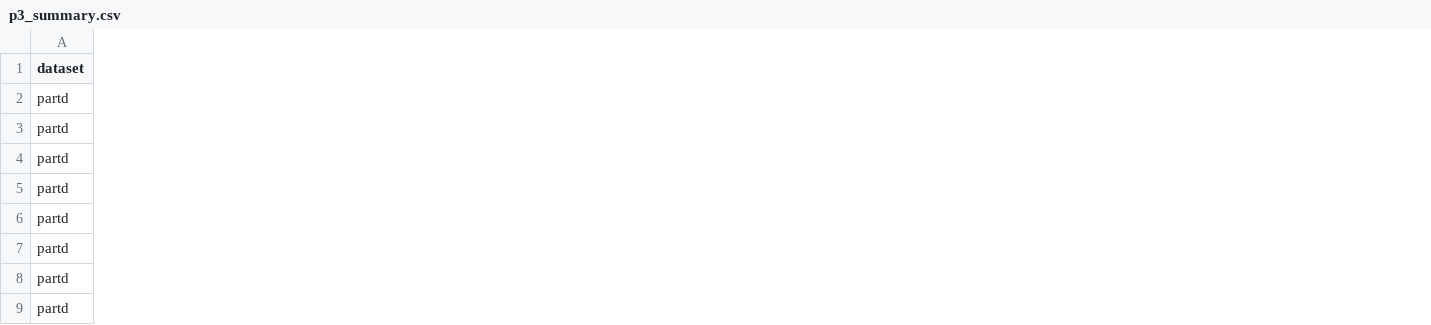
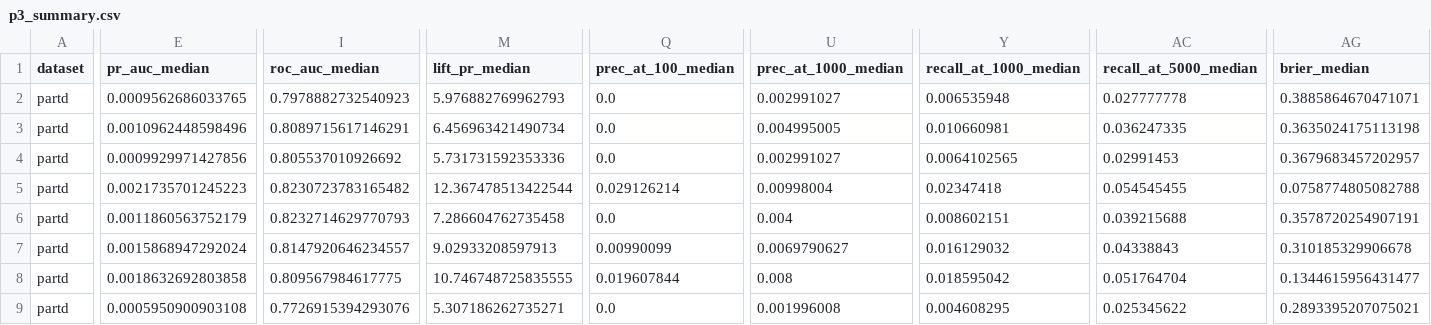
Before and after one commit to ziaongit/leie-dl-fraud-benchmark, a CSV file: results/run1/p3_summary.csv, drawn as a sheet; only a part is shown, gaps mark what is left out; the diff covers the shown part only; the diff names each change by its address in the sheet, - before the commit and + after, or states it on an @@ line.

```diff
--- a/results/run1/p3_summary.csv
+++ b/results/run1/p3_summary.csv
+column E (pr_auc_median), rows 2-9: 0.0009562686033765 | 0.0010962448598496 | 0.0009929971427856 | 0.0021735701245223 | 0.0011860563752179 | 0.0015868947292024 | 0.0018632692803858 | 0.0005950900903108
+column I (roc_auc_median), rows 2-9: 0.7978882732540923 | 0.8089715617146291 | 0.805537010926692 | 0.8230723783165482 | 0.8232714629770793 | 0.8147920646234557 | 0.809567984617775 | 0.7726915394293076
+column M (lift_pr_median), rows 2-9: 5.976882769962793 | 6.456963421490734 | 5.731731592353336 | 12.367478513422544 | 7.286604762735458 | 9.02933208597913 | 10.746748725835555 | 5.307186262735271
+column Q (prec_at_100_median), rows 2-9: 0.0 | 0.0 | 0.0 | 0.029126214 | 0.0 | 0.00990099 | 0.019607844 | 0.0
+column U (prec_at_1000_median), rows 2-9: 0.002991027 | 0.004995005 | 0.002991027 | 0.00998004 | 0.004 | 0.0069790627 | 0.008 | 0.001996008
+column Y (recall_at_1000_median), rows 2-9: 0.006535948 | 0.010660981 | 0.0064102565 | 0.02347418 | 0.008602151 | 0.016129032 | 0.018595042 | 0.004608295
+column AC (recall_at_5000_median), rows 2-9: 0.027777778 | 0.036247335 | 0.02991453 | 0.054545455 | 0.039215688 | 0.04338843 | 0.051764704 | 0.025345622
+column AG (brier_median), rows 2-9: 0.3885864670471071 | 0.3635024175113198 | 0.3679683457202957 | 0.0758774805082788 | 0.3578720254907191 | 0.310185329906678 | 0.1344615956431477 | 0.2893395207075021
```
Also changed, not shown: 2 added columns elsewhere in this file, results/run1/p3_equivalence.csv, results/run1/p3_pairwise.csv, 6 other files.
